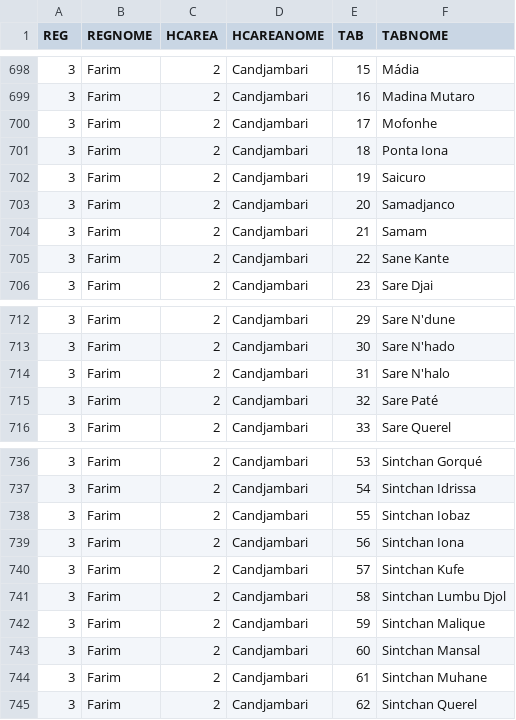
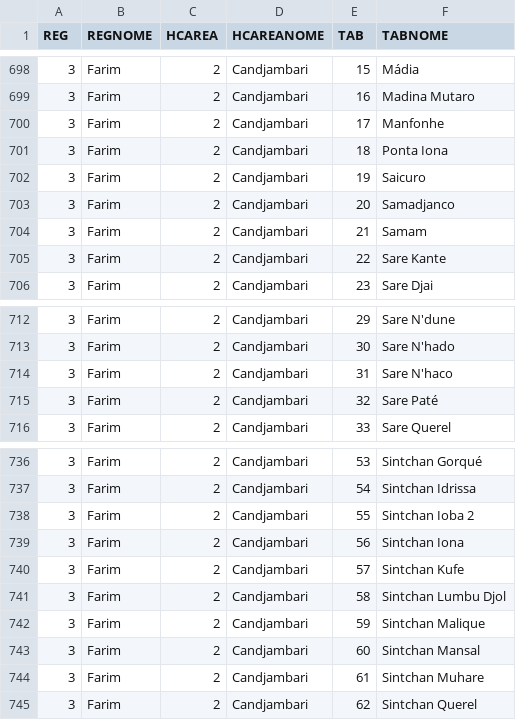
Before and after one commit to BandimHealthProject/Equipa, a CSV file: app/config/assets/masterList.csv, drawn as a sheet; only a part is shown, gaps mark what is left out; the diff covers the shown part only.

```diff
--- a/app/config/assets/masterList.csv
+++ b/app/config/assets/masterList.csv
@@ -699,3 +699,3 @@ REG,REGNOME,HCAREA,HCAREANOME,TAB,TABNOME
 3,"Farim",2,"Candjambari",16,"Madina Mutaro"
-3,"Farim",2,"Candjambari",17,"Mofonhe"
+3,"Farim",2,"Candjambari",17,"Manfonhe"
 3,"Farim",2,"Candjambari",18,"Ponta Iona"
@@ -704,3 +704,3 @@ REG,REGNOME,HCAREA,HCAREANOME,TAB,TABNOME
 3,"Farim",2,"Candjambari",21,"Samam"
-3,"Farim",2,"Candjambari",22,"Sane Kante"
+3,"Farim",2,"Candjambari",22,"Sare Kante"
 3,"Farim",2,"Candjambari",23,"Sare Djai"
@@ -713,3 +713,3 @@ REG,REGNOME,HCAREA,HCAREANOME,TAB,TABNOME
 3,"Farim",2,"Candjambari",30,"Sare N'hado"
-3,"Farim",2,"Candjambari",31,"Sare N'halo"
+3,"Farim",2,"Candjambari",31,"Sare N'haco"
 3,"Farim",2,"Candjambari",32,"Sare Paté"
@@ -737,3 +737,3 @@ REG,REGNOME,HCAREA,HCAREANOME,TAB,TABNOME
 3,"Farim",2,"Candjambari",54,"Sintchan Idrissa"
-3,"Farim",2,"Candjambari",55,"Sintchan Iobaz"
+3,"Farim",2,"Candjambari",55,"Sintchan Ioba 2"
 3,"Farim",2,"Candjambari",56,"Sintchan Iona"
@@ -743,3 +743,3 @@ REG,REGNOME,HCAREA,HCAREANOME,TAB,TABNOME
 3,"Farim",2,"Candjambari",60,"Sintchan Mansal"
-3,"Farim",2,"Candjambari",61,"Sintchan Muhane"
+3,"Farim",2,"Candjambari",61,"Sintchan Muhare"
 3,"Farim",2,"Candjambari",62,"Sintchan Querel"
```
Also changed, not shown: 1 added row and 16 edited cells elsewhere in this file.
